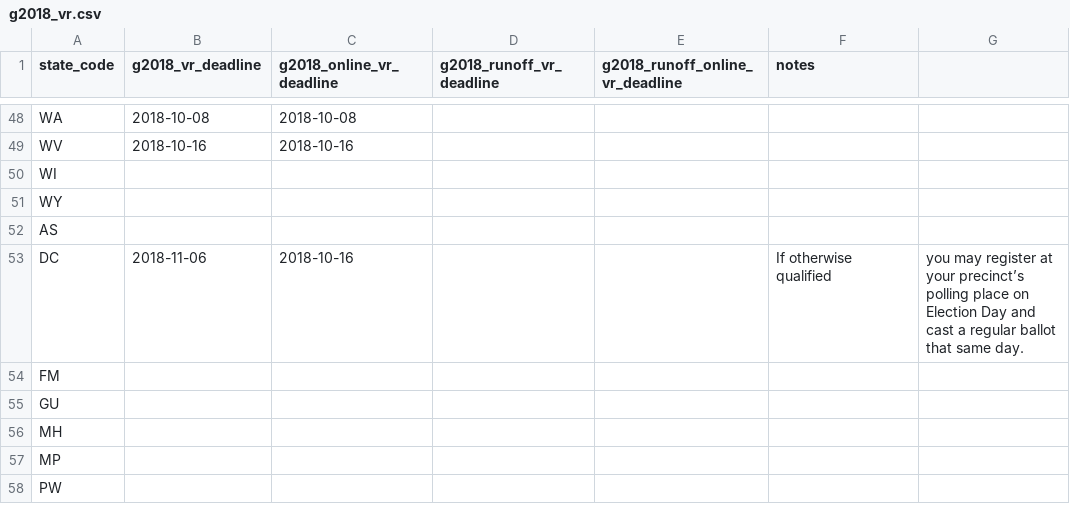
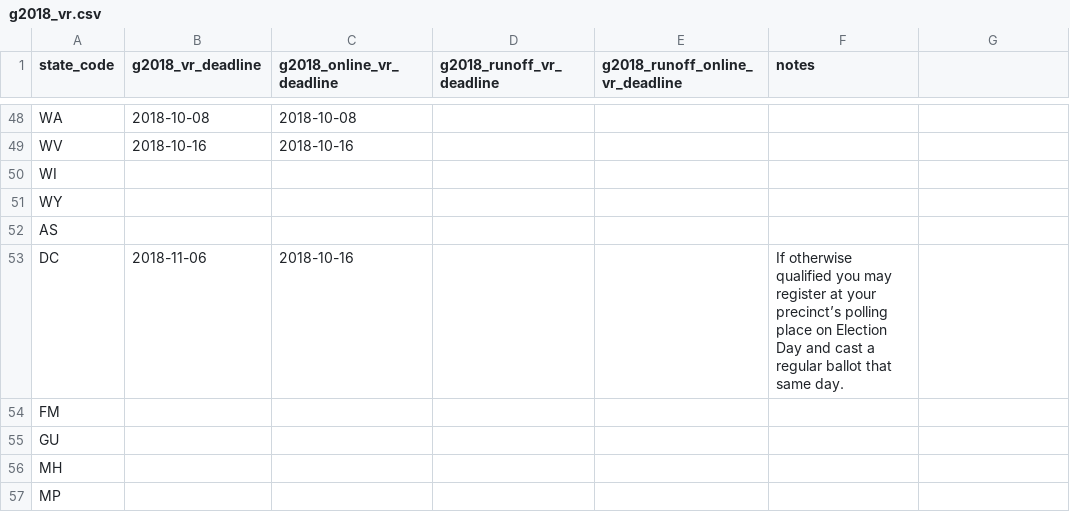
Before and after one commit to democrats/data, a CSV file: 2018/g2018_vr.csv, drawn as a sheet; only a part is shown, gaps mark what is left out; the shorter side is filled out with more unchanged rows.

Commit message:
removed comma from note

```diff
--- a/2018/g2018_vr.csv
+++ b/2018/g2018_vr.csv
@@ -53,3 +53,3 @@ WY,,,,,
 AS,,,,,
-DC,2018-11-06,2018-10-16,,,If otherwise qualified, you may register at your precinct’s polling place on Election Day and cast a regular ballot that same day.
+DC,2018-11-06,2018-10-16,,,If otherwise qualified you may register at your precinct’s polling place on Election Day and cast a regular ballot that same day.
 FM,,,,,
```
